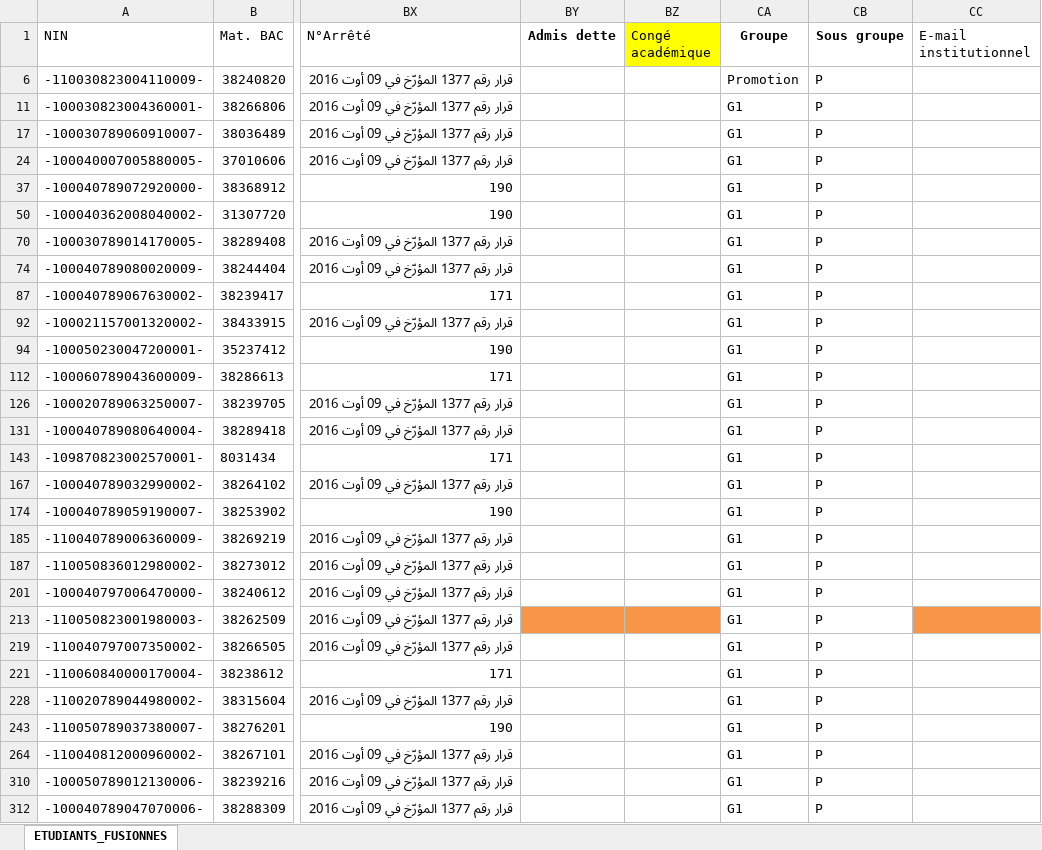
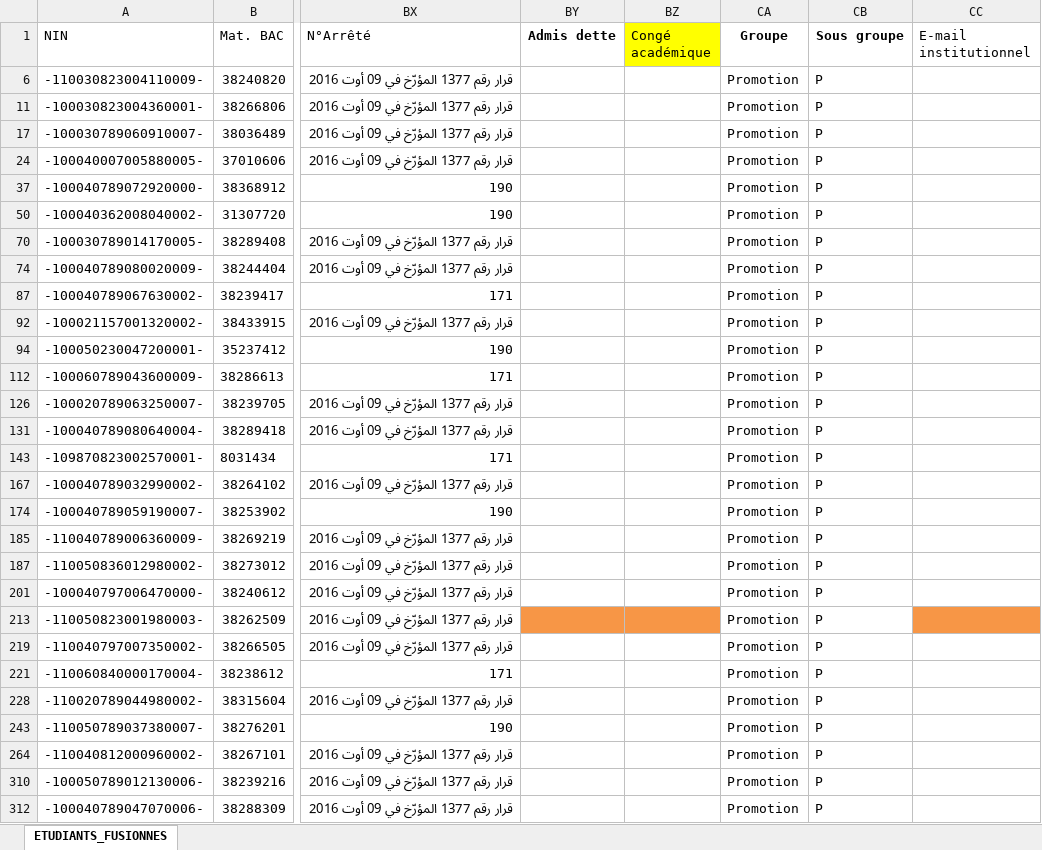
Before and after one commit to EDT-ELT-DEPARTMENT/Emplois-du-temps-2026-2027, an Excel workbook: Liste des étudiants_2026-2027.xlsx, sheet ETUDIANTS_FUSIONNES, drawn as a sheet; only a part is shown, gaps mark what is left out; values as stored, in another font and other column widths than the file's, no borders; the diff covers the shown part only; the diff names each change by its address in the sheet, - before the commit and + after, or states it on an @@ line.

Commit message:
Add files via upload

```diff
--- a/Liste des étudiants_2026-2027.xlsx (sheet ETUDIANTS_FUSIONNES)
+++ b/Liste des étudiants_2026-2027.xlsx (sheet ETUDIANTS_FUSIONNES)
-CA11 (Groupe): G1
+CA11 (Groupe): Promotion
-CA17 (Groupe): G1
+CA17 (Groupe): Promotion
-CA24 (Groupe): G1
+CA24 (Groupe): Promotion
-CA37 (Groupe): G1
+CA37 (Groupe): Promotion
-CA50 (Groupe): G1
+CA50 (Groupe): Promotion
-CA70 (Groupe): G1
+CA70 (Groupe): Promotion
-CA74 (Groupe): G1
+CA74 (Groupe): Promotion
-CA87 (Groupe): G1
+CA87 (Groupe): Promotion
-CA92 (Groupe): G1
+CA92 (Groupe): Promotion
-CA94 (Groupe): G1
+CA94 (Groupe): Promotion
-CA112 (Groupe): G1
+CA112 (Groupe): Promotion
-CA126 (Groupe): G1
+CA126 (Groupe): Promotion
-CA131 (Groupe): G1
+CA131 (Groupe): Promotion
-CA143 (Groupe): G1
+CA143 (Groupe): Promotion
-CA167 (Groupe): G1
+CA167 (Groupe): Promotion
-CA174 (Groupe): G1
+CA174 (Groupe): Promotion
-CA185 (Groupe): G1
+CA185 (Groupe): Promotion
-CA187 (Groupe): G1
+CA187 (Groupe): Promotion
-CA201 (Groupe): G1
+CA201 (Groupe): Promotion
-CA213 (Groupe): G1
+CA213 (Groupe): Promotion
-CA219 (Groupe): G1
+CA219 (Groupe): Promotion
-CA221 (Groupe): G1
+CA221 (Groupe): Promotion
-CA228 (Groupe): G1
+CA228 (Groupe): Promotion
-CA243 (Groupe): G1
+CA243 (Groupe): Promotion
-CA264 (Groupe): G1
+CA264 (Groupe): Promotion
-CA310 (Groupe): G1
+CA310 (Groupe): Promotion
-CA312 (Groupe): G1
+CA312 (Groupe): Promotion
```
Also changed, not shown: 47 edited cells elsewhere in this sheet.
